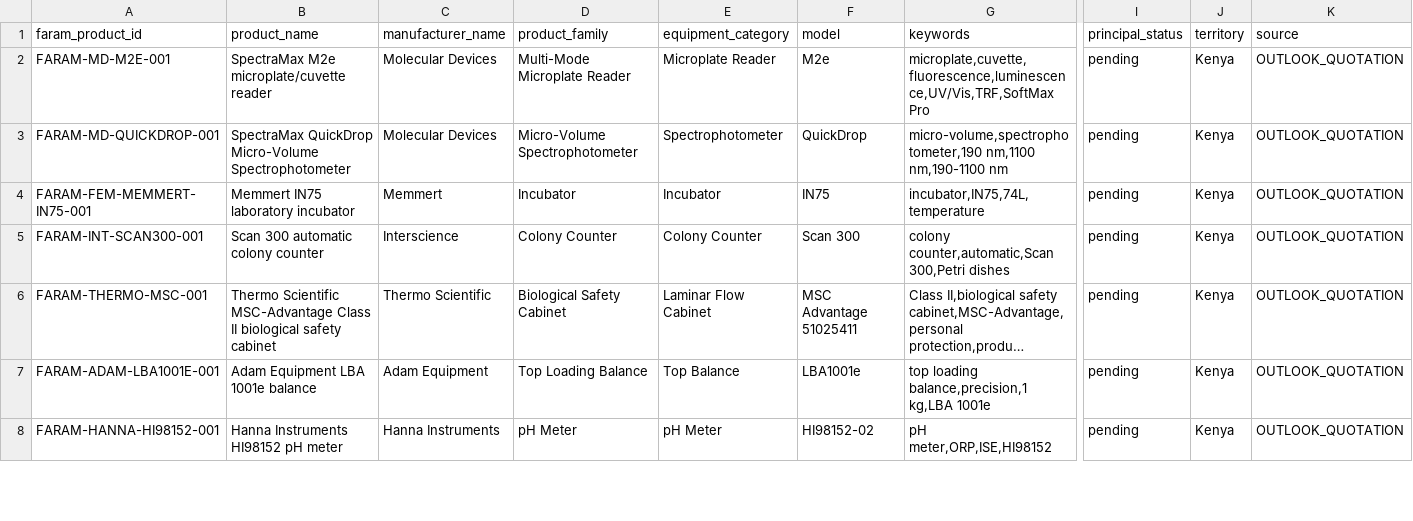
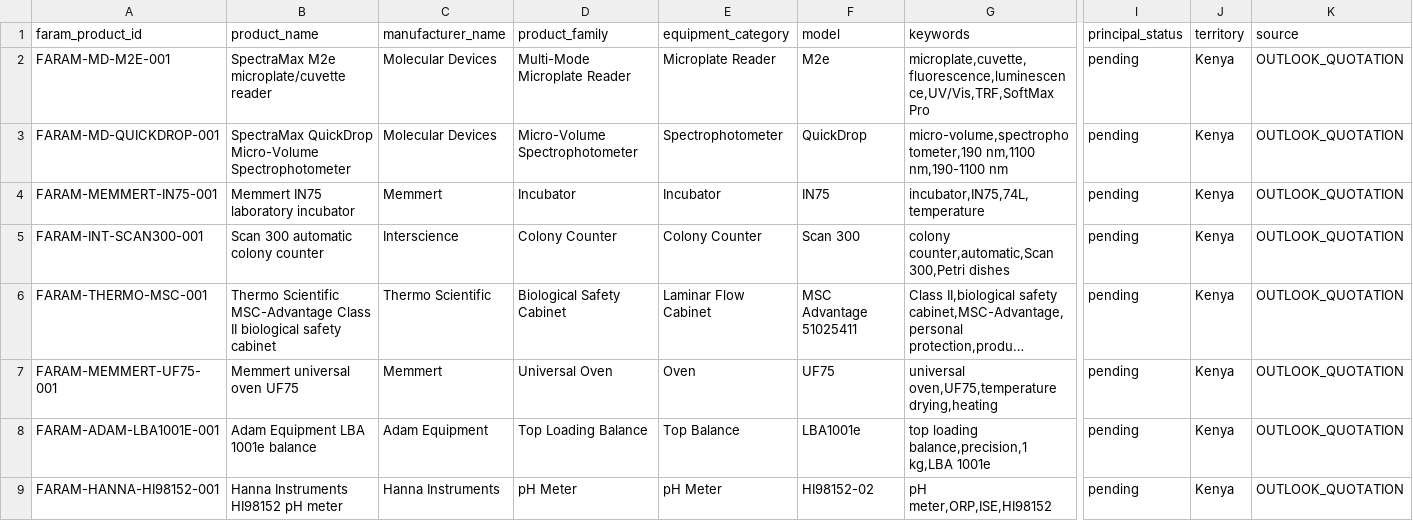
Before and after one commit to ogmomanyi/health-infra-tracker, a CSV file: data/faram_product_catalogue.csv, drawn as a sheet; only a part is shown, gaps mark what is left out; long unchanged cells end in …; rows hold the shown columns only; the diff covers the shown part only; the diff names each change by its address in the sheet, - before the commit and + after, or states it on an @@ line.

Commit message:
Correct Faram quotation catalogue records from source review

```diff
--- a/data/faram_product_catalogue.csv
+++ b/data/faram_product_catalogue.csv
-A4 (faram_product_id): FARAM-FEM-MEMMERT-IN75-001
+A4 (faram_product_id): FARAM-MEMMERT-IN75-001
+row 7: FARAM-MEMMERT-UF75-001 | Memmert universal oven UF75 | Memmert | Universal Oven | Oven | UF75 | universal oven,UF75,temperature drying,heating | pending | Kenya | OUTLOOK_QUOTATION
```
Also changed, not shown: 10 edited cells elsewhere in this file.
